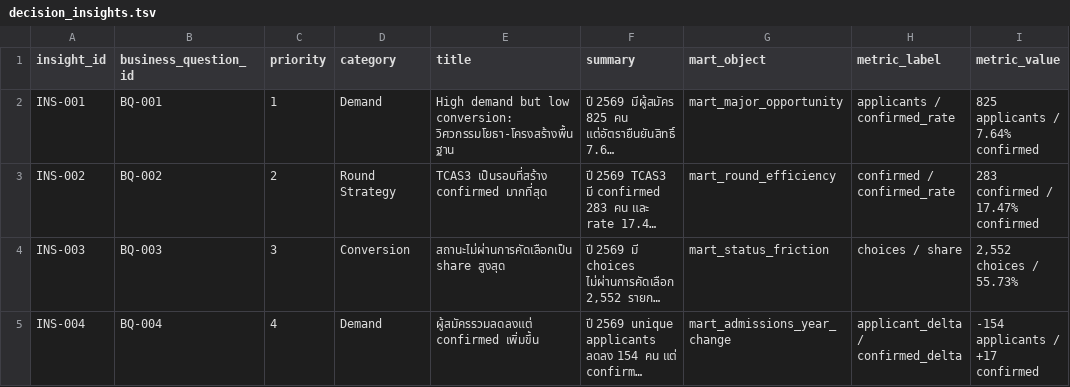
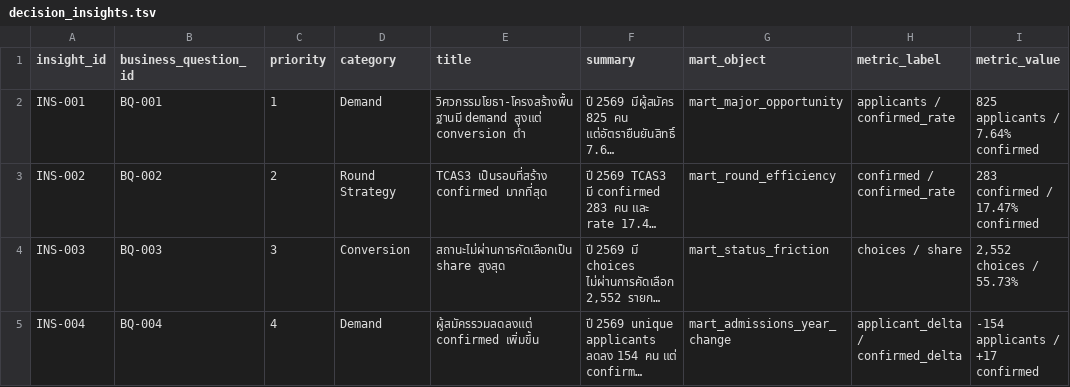
Before and after one commit to iamc9ju/Warehouse_Admission_Analytic, a TSV file: warehouse/query-results/decision_insights.tsv, drawn as a sheet; only a part is shown; long unchanged cells end in …; the diff covers the shown part only; the diff names each change by its address in the sheet, - before the commit and + after, or states it on an @@ line.

```diff
--- a/warehouse/query-results/decision_insights.tsv
+++ b/warehouse/query-results/decision_insights.tsv
-E2 (title): High demand but low conversion: วิศวกรรมโยธา-โครงสร้างพื้นฐาน
+E2 (title): วิศวกรรมโยธา-โครงสร้างพื้นฐานมี demand สูงแต่ conversion ต่ำ
```
Also changed, not shown: 3 added rows and 8 edited cells elsewhere in this file, 19 other files.
